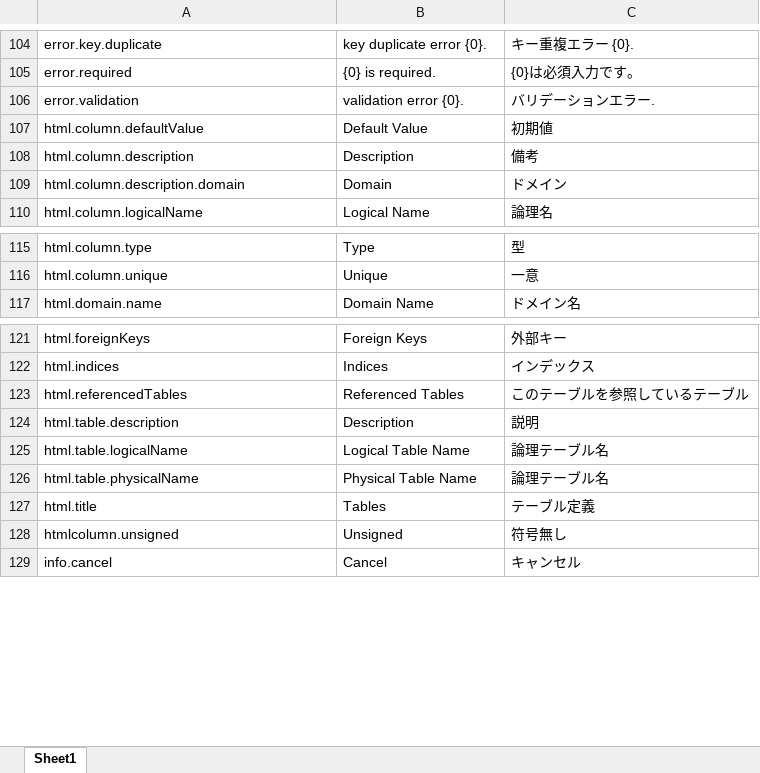
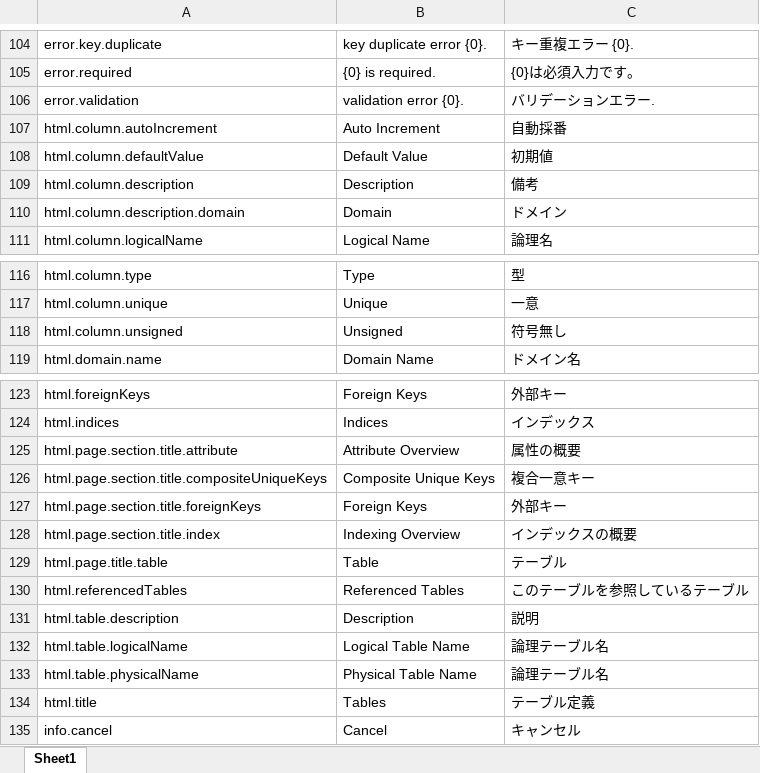
Before and after one commit to parapata/erde, an Excel workbook: gen/properties_list.xlsx, sheet Sheet1, drawn as a sheet; only a part is shown, gaps mark what is left out; values as stored, in another font and other column widths than the file's, no borders; table styles not drawn; removed rows and columns are numbered as before the commit, all else as after; the diff names each change by its address in the sheet, - before the commit and + after, or states it on an @@ line.

Commit message:
FIX: Fixed a bug in the HTML generator output.

```diff
--- a/gen/properties_list.xlsx (sheet Sheet1)
+++ b/gen/properties_list.xlsx (sheet Sheet1)
+row 107: html.column.autoIncrement | Auto Increment | 自動採番
+row 118: html.column.unsigned | Unsigned | 符号無し
+row 125: html.page.section.title.attribute | Attribute Overview | 属性の概要
+row 126: html.page.section.title.compositeUniqueKeys | Composite Unique Keys | 複合一意キー
+row 127: html.page.section.title.foreignKeys | Foreign Keys | 外部キー
+row 128: html.page.section.title.index | Indexing Overview | インデックスの概要
+row 129: html.page.title.table | Table | テーブル
-row 128: htmlcolumn.unsigned | Unsigned | 符号無し
```
Also changed, not shown: 6 other files.
